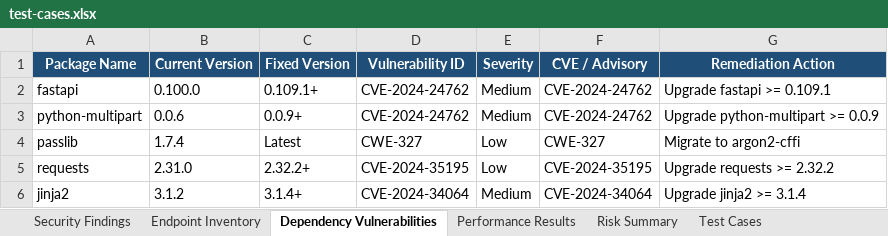
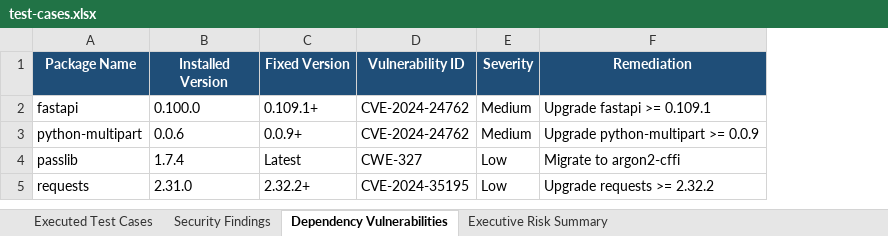
Before and after one commit to breshinipriya-cpu/Dockhub-bio, an Excel workbook: Vulnerability Test Results/test-cases.xlsx, sheet Dependency Vulnerabilities, drawn as a sheet; values as stored, in another font and other column widths than the file's, no borders; removed rows and columns are numbered as before the commit, all else as after; the diff names each change by its address in the sheet, - before the commit and + after, or states it on an @@ line.

Commit message:
fix(reporting): Set Sheet 1 to 'Executed Test Cases' across all Excel workbooks matching Image 2 layout & ensure workflow names match test names

```diff
--- a/Vulnerability Test Results/test-cases.xlsx (sheet Dependency Vulnerabilities)
+++ b/Vulnerability Test Results/test-cases.xlsx (sheet Dependency Vulnerabilities)
-sheet tab: Performance Results
+sheet tab: Executive Risk Summary
-sheet tab: Endpoint Inventory
-sheet tab: Risk Summary
-sheet tab: Test Cases
+sheet tab: Executed Test Cases
-column F (CVE / Advisory), rows 2-5: CVE-2024-24762 | CVE-2024-24762 | CWE-327 | CVE-2024-35195
-B1: Current Version
+B1: Installed Version
-F1: Remediation Action
+F1: Remediation
-row 6: jinja2 | 3.1.2 | 3.1.4+ | CVE-2024-34064 | Medium | CVE-2024-34064 | Upgrade jinja2 >= 3.1.4
```
Also changed, not shown: sheet Executive Risk Summary, sheet Security Findings, excel_reports/Appium_Test_Report.xlsx, excel_reports/Blow_Load_Test_Report.xlsx, 14 other files.
